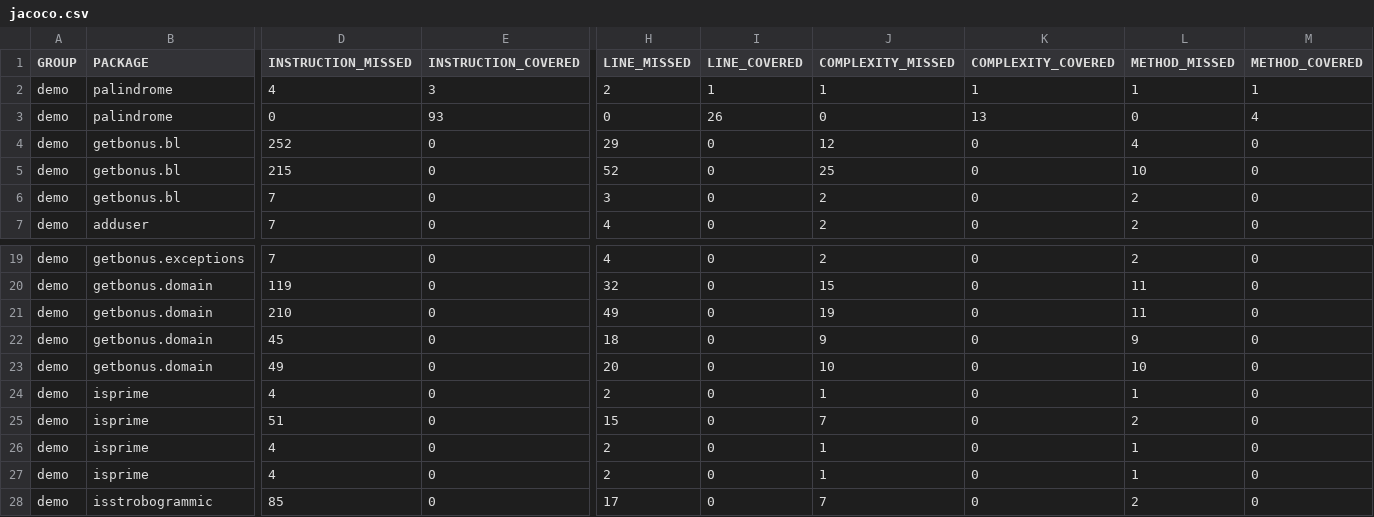
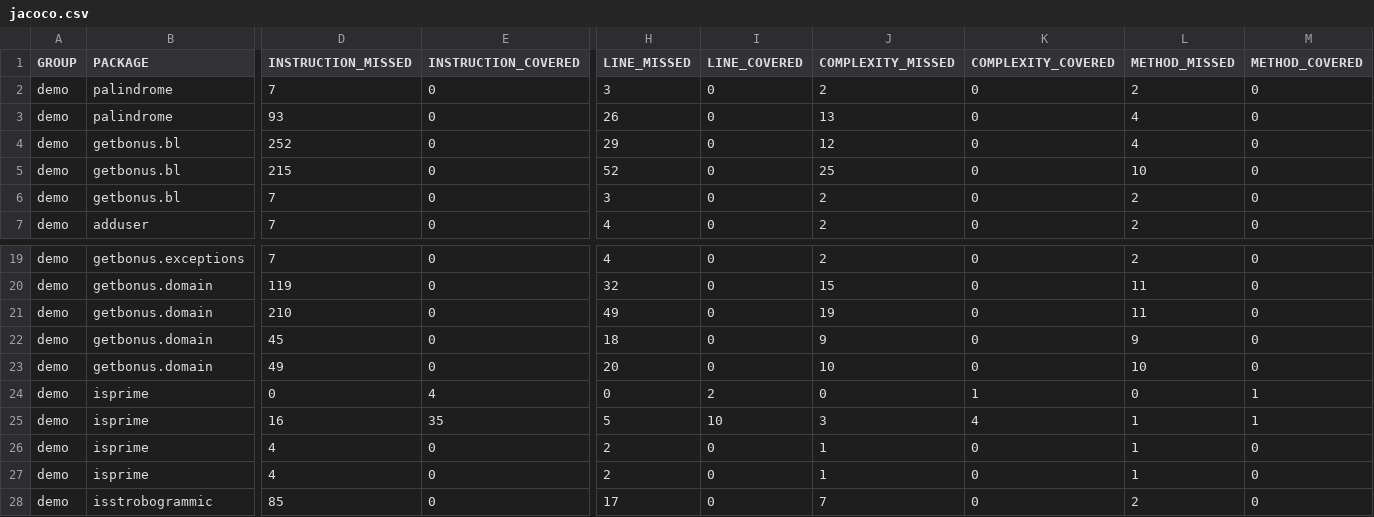
Before and after one commit to aimarsanm/isLeapYear, a CSV file: target/site/jacoco/jacoco.csv, drawn as a sheet; only a part is shown, gaps mark what is left out; removed rows and columns are numbered as before the commit, all else as after; rows hold the shown columns only; the diff names each change by its address in the sheet, - before the commit and + after, or states it on an @@ line.

Commit message:
isprime lso 3 tipos de tests

```diff
--- a/target/site/jacoco/jacoco.csv
+++ b/target/site/jacoco/jacoco.csv
-D2 (INSTRUCTION_MISSED): 4
+D2 (INSTRUCTION_MISSED): 7
-E2 (INSTRUCTION_COVERED): 3
+E2 (INSTRUCTION_COVERED): 0
-H2 (LINE_MISSED): 2
+H2 (LINE_MISSED): 3
-I2 (LINE_COVERED): 1
+I2 (LINE_COVERED): 0
-J2 (COMPLEXITY_MISSED): 1
+J2 (COMPLEXITY_MISSED): 2
-K2 (COMPLEXITY_COVERED): 1
+K2 (COMPLEXITY_COVERED): 0
-L2 (METHOD_MISSED): 1
+L2 (METHOD_MISSED): 2
-M2 (METHOD_COVERED): 1
+M2 (METHOD_COVERED): 0
-row 3: demo | palindrome | 0 | 93 | 0 | 26 | 0 | 13 | 0 | 4
+row 3: demo | palindrome | 93 | 0 | 26 | 0 | 13 | 0 | 4 | 0
-D24 (INSTRUCTION_MISSED): 4
+D24 (INSTRUCTION_MISSED): 0
-E24 (INSTRUCTION_COVERED): 0
+E24 (INSTRUCTION_COVERED): 4
-H24 (LINE_MISSED): 2
+H24 (LINE_MISSED): 0
-I24 (LINE_COVERED): 0
+I24 (LINE_COVERED): 2
-J24 (COMPLEXITY_MISSED): 1
+J24 (COMPLEXITY_MISSED): 0
-K24 (COMPLEXITY_COVERED): 0
+K24 (COMPLEXITY_COVERED): 1
-L24 (METHOD_MISSED): 1
+L24 (METHOD_MISSED): 0
-M24 (METHOD_COVERED): 0
+M24 (METHOD_COVERED): 1
-row 25: demo | isprime | 51 | 0 | 15 | 0 | 7 | 0 | 2 | 0
+row 25: demo | isprime | 16 | 35 | 5 | 10 | 3 | 4 | 1 | 1
```
Also changed, not shown: 32 other files.
